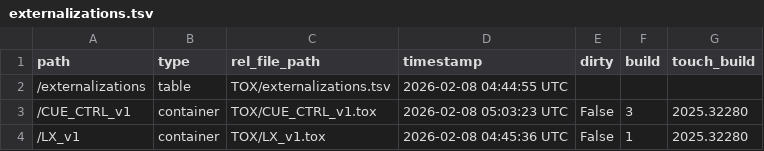
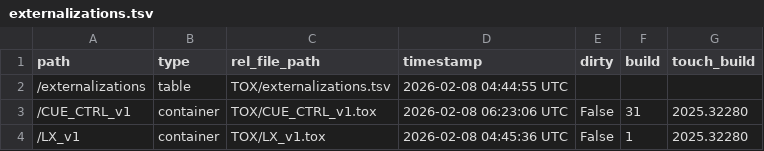
Before and after one commit to altar-space/they-are-coming-in-td, a TSV file: they-are-coming-in.v1/TOX/externalizations.tsv, drawn as a sheet.

```diff
--- a/they-are-coming-in.v1/TOX/externalizations.tsv
+++ b/they-are-coming-in.v1/TOX/externalizations.tsv
@@ -2,3 +2,3 @@ path	type	rel_file_path	timestamp	dirty	build	touch_build
 /externalizations	table	TOX/externalizations.tsv	2026-02-08 04:44:55 UTC			
-/CUE_CTRL_v1	container	TOX/CUE_CTRL_v1.tox	2026-02-08 05:03:23 UTC	False	3	2025.32280
+/CUE_CTRL_v1	container	TOX/CUE_CTRL_v1.tox	2026-02-08 06:23:06 UTC	False	31	2025.32280
 /LX_v1	container	TOX/LX_v1.tox	2026-02-08 04:45:36 UTC	False	1	2025.32280
```
Also changed, not shown: 32 other files.
